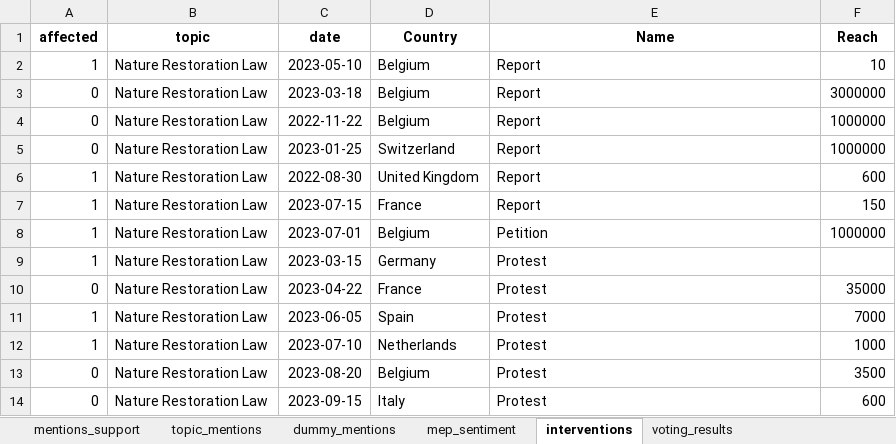
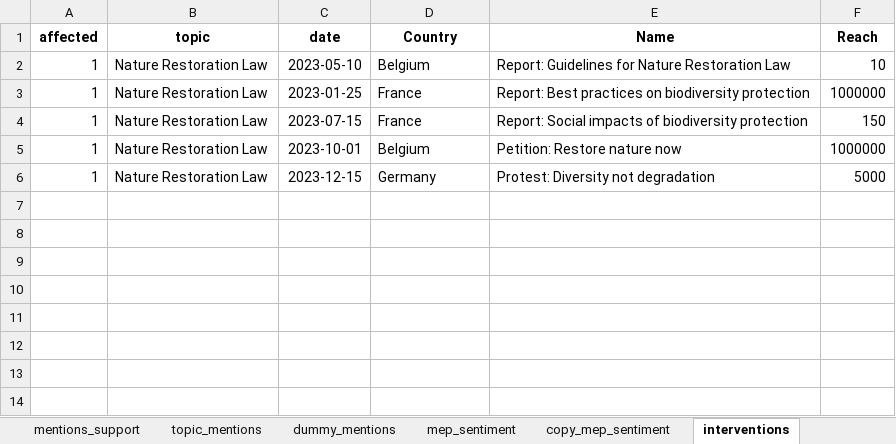
Before and after one commit to LaurentClimact/hackaton_ecf_aim, an Excel workbook: data/dummy/advocacy_impact_dummy_data.xlsx, sheet interventions, drawn as a sheet; values as stored, in another font and other column widths than the file's, no borders; removed rows and columns are numbered as before the commit, all else as after; the diff names each change by its address in the sheet, - before the commit and + after, or states it on an @@ line.

```diff
--- a/data/dummy/advocacy_impact_dummy_data.xlsx (sheet interventions)
+++ b/data/dummy/advocacy_impact_dummy_data.xlsx (sheet interventions)
+sheet tab: copy_mep_sentiment
-E2 (Name): Report
+E2 (Name): Report: Guidelines for Nature Restoration Law
-row 3: 0 | Nature Restoration Law | 2023-03-18 | Belgium | Report | 3000000
-row 4: 0 | Nature Restoration Law | 2022-11-22 | Belgium | Report | 1000000
-A3 (affected): 0
+A3 (affected): 1
-D3 (Country): Switzerland
+D3 (Country): France
-E3 (Name): Report
+E3 (Name): Report: Best practices on biodiversity protection
-row 6: 1 | Nature Restoration Law | 2022-08-30 | United Kingdom | Report | 600
-E4 (Name): Report
+E4 (Name): Report: Social impacts of biodiversity protection
-C5 (date): 2023-07-01
+C5 (date): 2023-10-01
-E5 (Name): Petition
+E5 (Name): Petition: Restore nature now
-C6 (date): 2023-03-15
+C6 (date): 2023-12-15
-E6 (Name): Protest
+E6 (Name): Protest: Diversity not degradation
-F6 (Reach): (empty)
+F6 (Reach): 5000
-row 10: 0 | Nature Restoration Law | 2023-04-22 | France | Protest | 35000
-row 11: 1 | Nature Restoration Law | 2023-06-05 | Spain | Protest | 7000
-row 12: 1 | Nature Restoration Law | 2023-07-10 | Netherlands | Protest | 1000
-row 13: 0 | Nature Restoration Law | 2023-08-20 | Belgium | Protest | 3500
-row 14: 0 | Nature Restoration Law | 2023-09-15 | Italy | Protest | 600
```
Also changed, not shown: sheet mep_sentiment, 2 other files.
